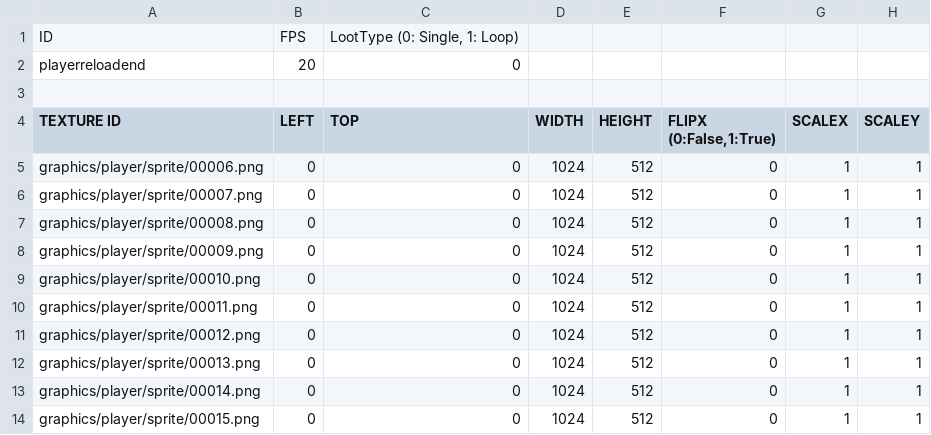
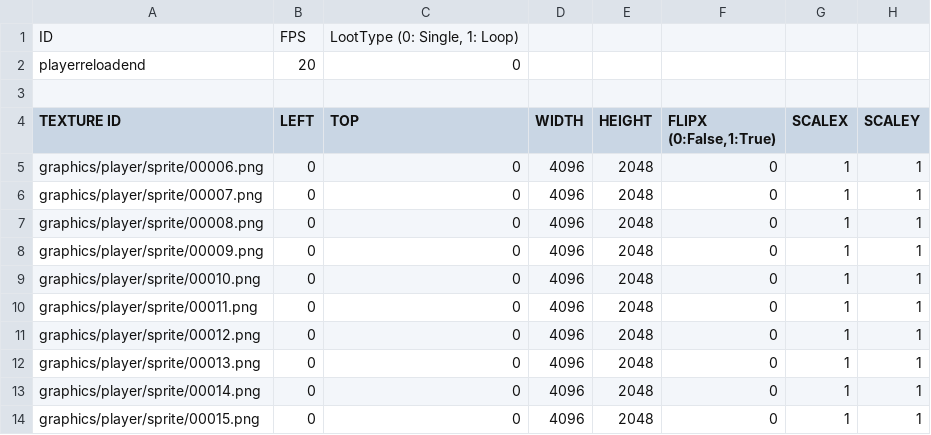
Before and after one commit to Lofan9214/SFMLMaterialSniper, a CSV file: SFMLMaterialSniperBin/animations/player/playerreloadend.csv, drawn as a sheet; only a part is shown; the diff names each change by its address in the sheet, - before the commit and + after, or states it on an @@ line.

```diff
--- a/SFMLMaterialSniperBin/animations/player/playerreloadend.csv
+++ b/SFMLMaterialSniperBin/animations/player/playerreloadend.csv
-D5:D14 (WIDTH): 1024
+D5:D14 (WIDTH): 4096
-E5:E14 (HEIGHT): 512
+E5:E14 (HEIGHT): 2048
```
Also changed, not shown: SFMLMaterialSniperBin/animations/player/playerfire.csv, SFMLMaterialSniperBin/animations/player/playeridle.csv, 33 other files.
